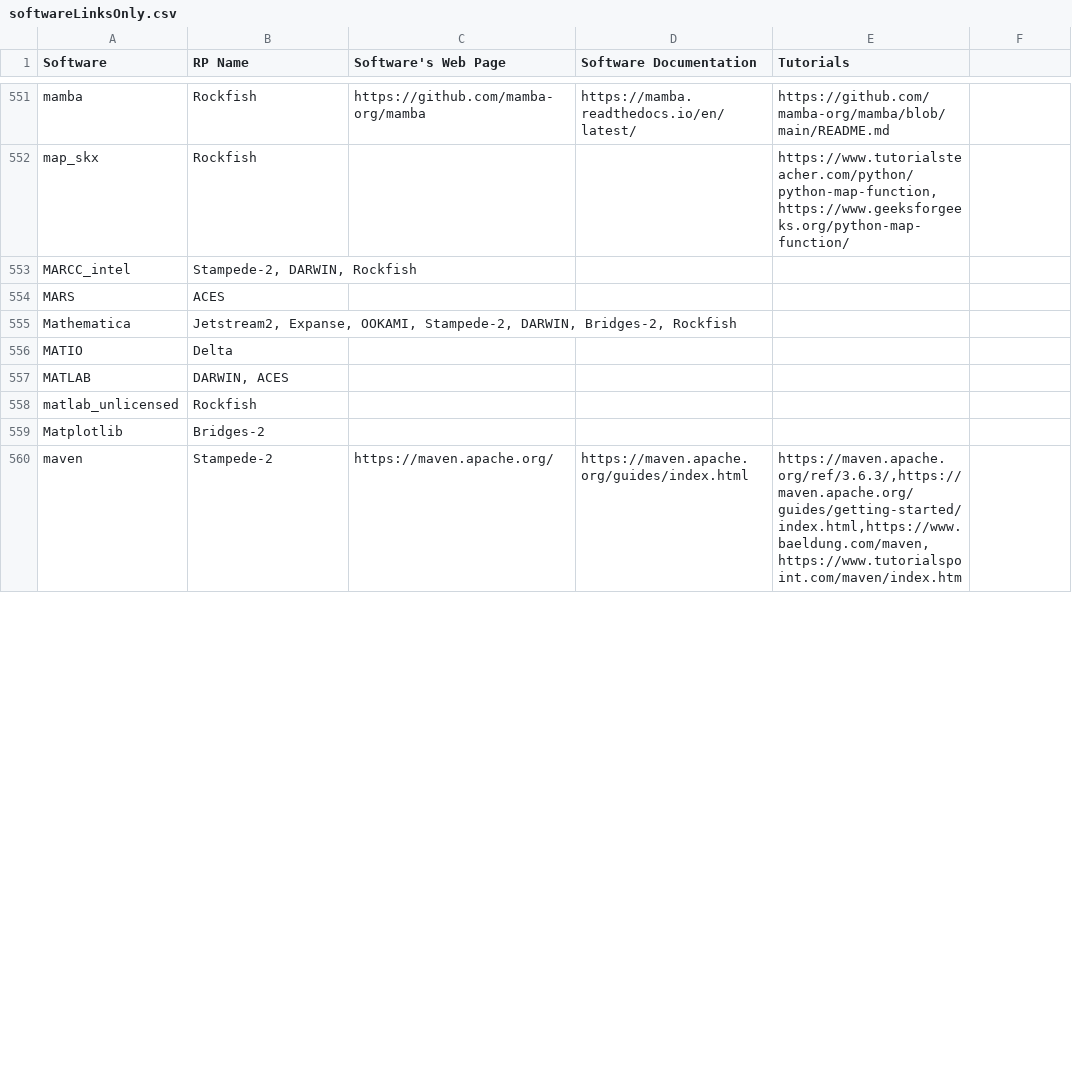
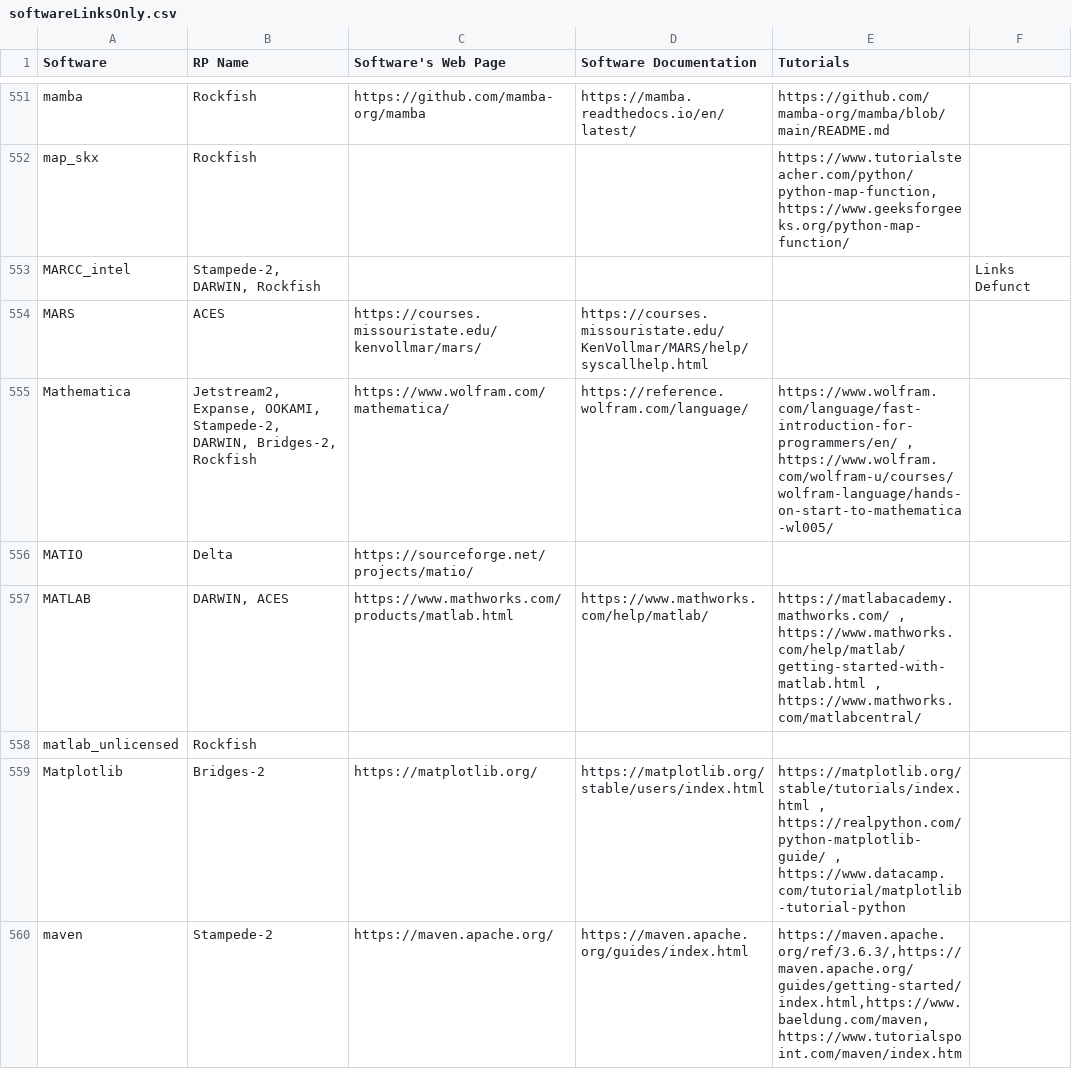
Before and after one commit to access-ci-org/access-ara, a CSV file: app/dynamicSearch/softwareLinksOnly.csv, drawn as a sheet; only a part is shown, gaps mark what is left out; the diff covers the shown part only.

Commit message:
latest links

```diff
--- a/app/dynamicSearch/softwareLinksOnly.csv
+++ b/app/dynamicSearch/softwareLinksOnly.csv
@@ -552,9 +552,9 @@ mamba,Rockfish,https://github.com/mamba-org/mamba,https://mamba.readthedocs.io/e
 map_skx,Rockfish,,,"https://www.tutorialsteacher.com/python/python-map-function,https://www.geeksforgeeks.org/python-map-function/",
-MARCC_intel,"Stampede-2, DARWIN, Rockfish",,,,
-MARS,ACES,,,,
-Mathematica,"Jetstream2, Expanse, OOKAMI, Stampede-2, DARWIN, Bridges-2, Rockfish",,,,
-MATIO,Delta,,,,
-MATLAB,"DARWIN, ACES",,,,
+MARCC_intel,"Stampede-2, DARWIN, Rockfish",,,,Links Defunct
+MARS,ACES,https://courses.missouristate.edu/kenvollmar/mars/,https://courses.missouristate.edu/KenVollmar/MARS/help/syscallhelp.html,,
+Mathematica,"Jetstream2, Expanse, OOKAMI, Stampede-2, DARWIN, Bridges-2, Rockfish",https://www.wolfram.com/mathematica/,https://reference.wolfram.com/language/,"https://www.wolfram.com/language/fast-introduction-for-programmers/en/ , https://www.wolfram.com/wolfram-u/courses/wolfram-language/hands-on-start-to-mathematica-wl005/ ",
+MATIO,Delta,https://sourceforge.net/projects/matio/,,,
+MATLAB,"DARWIN, ACES",https://www.mathworks.com/products/matlab.html,https://www.mathworks.com/help/matlab/,"https://matlabacademy.mathworks.com/ , https://www.mathworks.com/help/matlab/getting-started-with-matlab.html , https://www.mathworks.com/matlabcentral/ ",
 matlab_unlicensed,Rockfish,,,,
-Matplotlib,Bridges-2,,,,
+Matplotlib,Bridges-2,https://matplotlib.org/,https://matplotlib.org/stable/users/index.html,"https://matplotlib.org/stable/tutorials/index.html , https://realpython.com/python-matplotlib-guide/ , https://www.datacamp.com/tutorial/matplotlib-tutorial-python ",
 maven,Stampede-2,https://maven.apache.org/,https://maven.apache.org/guides/index.html,"https://maven.apache.org/ref/3.6.3/,https://maven.apache.org/guides/getting-started/index.html,https://www.baeldung.com/maven,https://www.tutorialspoint.com/maven/index.htm",
```
Also changed, not shown: 120 edited cells elsewhere in this file, app/dynamicSearch/combined_data.csv.
